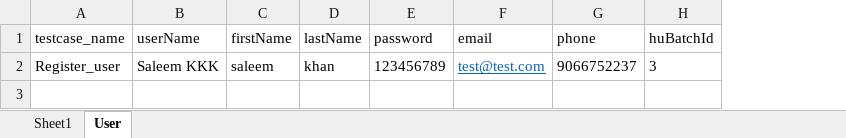
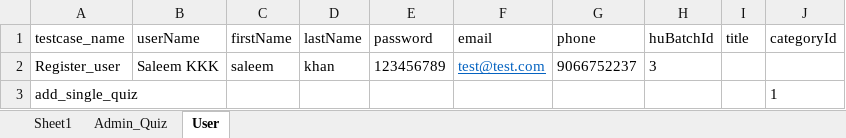
Before and after one commit to Firdosee/Main_Project_API, an Excel workbook: Data_Config/API_Data.xlsx, sheet User, drawn as a sheet; values as stored, in another font and other column widths than the file's, no borders; the diff names each change by its address in the sheet, - before the commit and + after, or states it on an @@ line.

Commit message:
adding apis related hqm_quiz

```diff
--- a/Data_Config/API_Data.xlsx (sheet User)
+++ b/Data_Config/API_Data.xlsx (sheet User)
+sheet tab: Admin_Quiz
+column I (title), empty
+column J (categoryId), empty
+row 3: add_single_quiz |  |  |  |  |  |  |  |  | 1
```
Also changed, not shown: 8 other files.
